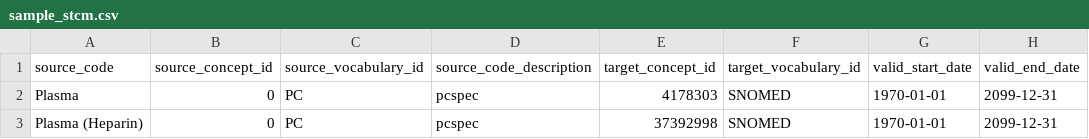
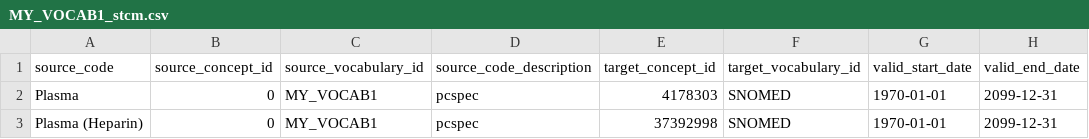
Before and after one commit to thehyve/delphyne-template, a CSV file: resources/source_to_concept/MY_VOCAB1_stcm.csv (was resources/source_to_concept/sample_stcm.csv), drawn as a sheet; only a part is shown; the diff names each change by its address in the sheet, - before the commit and + after, or states it on an @@ line.

Commit message:
Add stcm example files

```diff
--- a/resources/source_to_concept/sample_stcm.csv
+++ b/resources/source_to_concept/MY_VOCAB1_stcm.csv
-C2:C3 (source_vocabulary_id): PC
+C2:C3 (source_vocabulary_id): MY_VOCAB1
```
Also changed, not shown: 3 other files.
